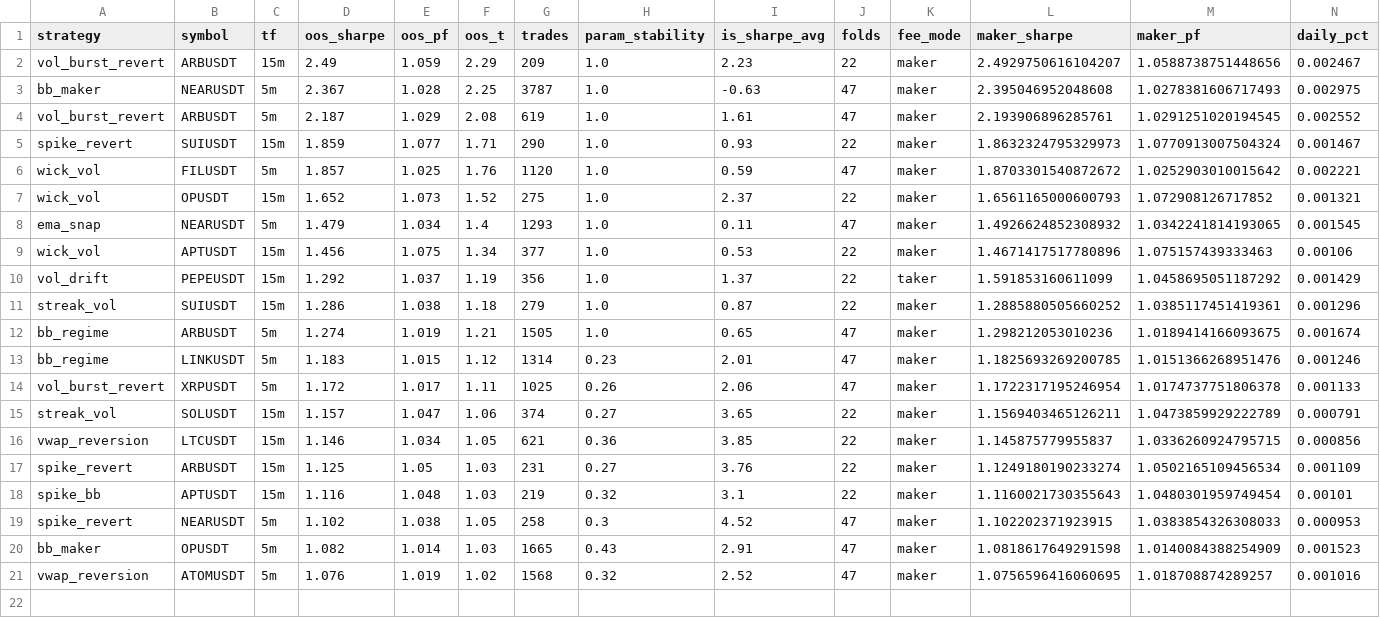
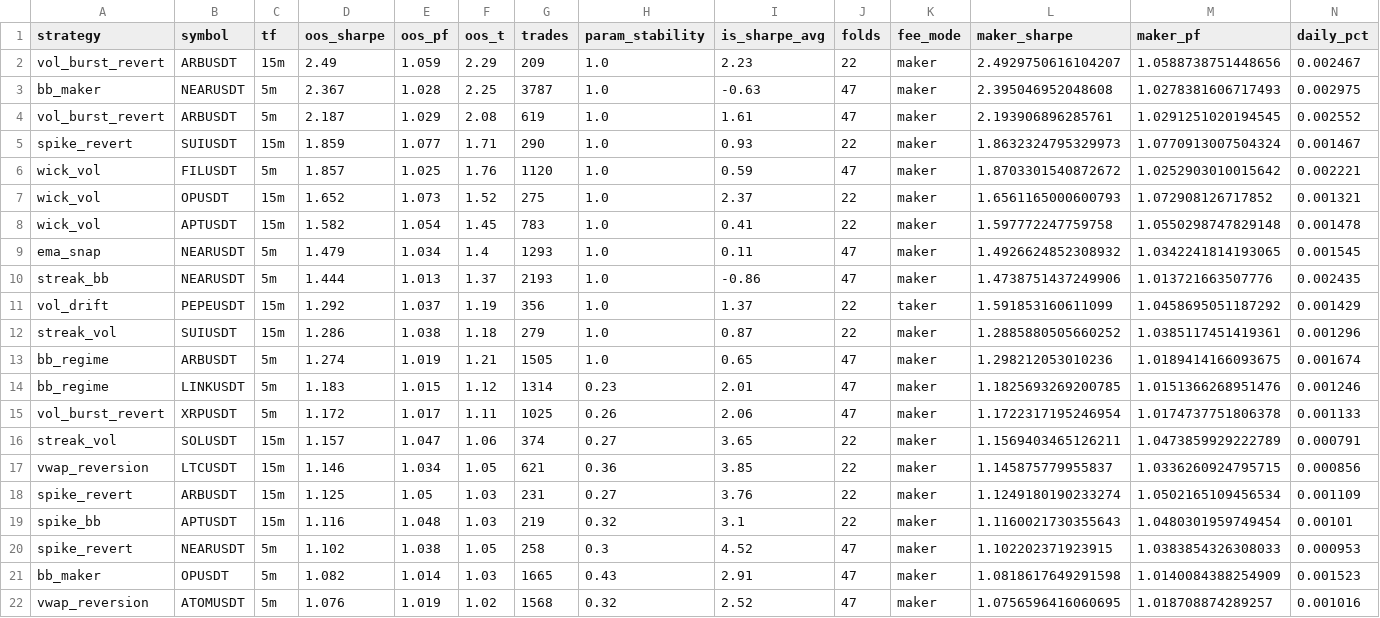
Before and after one commit to palcikia-crypto/scalp-lab-termux, a CSV file: scalp-lab/reports/leaderboard.csv, drawn as a sheet; only a part is shown; removed rows and columns are numbered as before the commit, all else as after; rows hold the shown columns only; the diff names each change by its address in the sheet, - before the commit and + after, or states it on an @@ line.

```diff
--- a/scalp-lab/reports/leaderboard.csv
+++ b/scalp-lab/reports/leaderboard.csv
+row 8: wick_vol | APTUSDT | 15m | 1.582 | 1.054 | 1.45 | 783 | 1.0 | 0.41 | 22 | maker | 1.597772247759758 | 1.0550298747829148 | 0.001478
-row 9: wick_vol | APTUSDT | 15m | 1.456 | 1.075 | 1.34 | 377 | 1.0 | 0.53 | 22 | maker | 1.4671417517780896 | 1.075157439333463 | 0.00106
+row 10: streak_bb | NEARUSDT | 5m | 1.444 | 1.013 | 1.37 | 2193 | 1.0 | -0.86 | 47 | maker | 1.4738751437249906 | 1.013721663507776 | 0.002435
```
Also changed, not shown: scalp-lab/reports/archive.csv, 2 other files.
